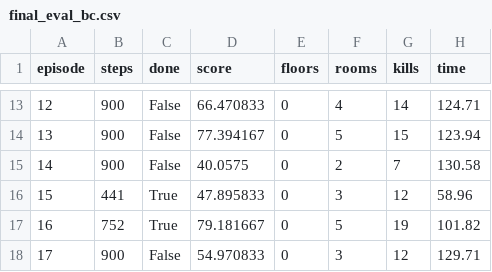
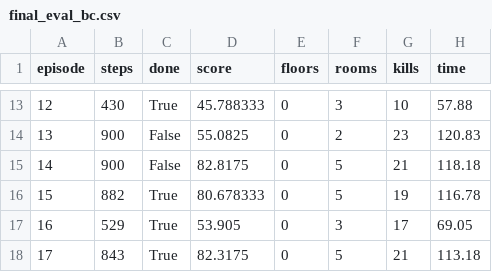
Before and after one commit to Calamia92/Noob_Sama, a CSV file: reports/final_eval_bc.csv, drawn as a sheet; only a part is shown, gaps mark what is left out; the diff covers the shown part only.

```diff
--- a/reports/final_eval_bc.csv
+++ b/reports/final_eval_bc.csv
@@ -13,6 +13,6 @@ episode,steps,done,score,floors,rooms,kills,time
-12,900,False,66.470833,0,4,14,124.71
-13,900,False,77.394167,0,5,15,123.94
-14,900,False,40.0575,0,2,7,130.58
-15,441,True,47.895833,0,3,12,58.96
-16,752,True,79.181667,0,5,19,101.82
-17,900,False,54.970833,0,3,12,129.71
+12,430,True,45.788333,0,3,10,57.88
+13,900,False,55.0825,0,2,23,120.83
+14,900,False,82.8175,0,5,21,118.18
+15,882,True,80.678333,0,5,19,116.78
+16,529,True,53.905,0,3,17,69.05
+17,843,True,82.3175,0,5,21,113.18
```
Also changed, not shown: 74 edited cells elsewhere in this file, reports/final_eval_heuristic.csv, 5 other files.
